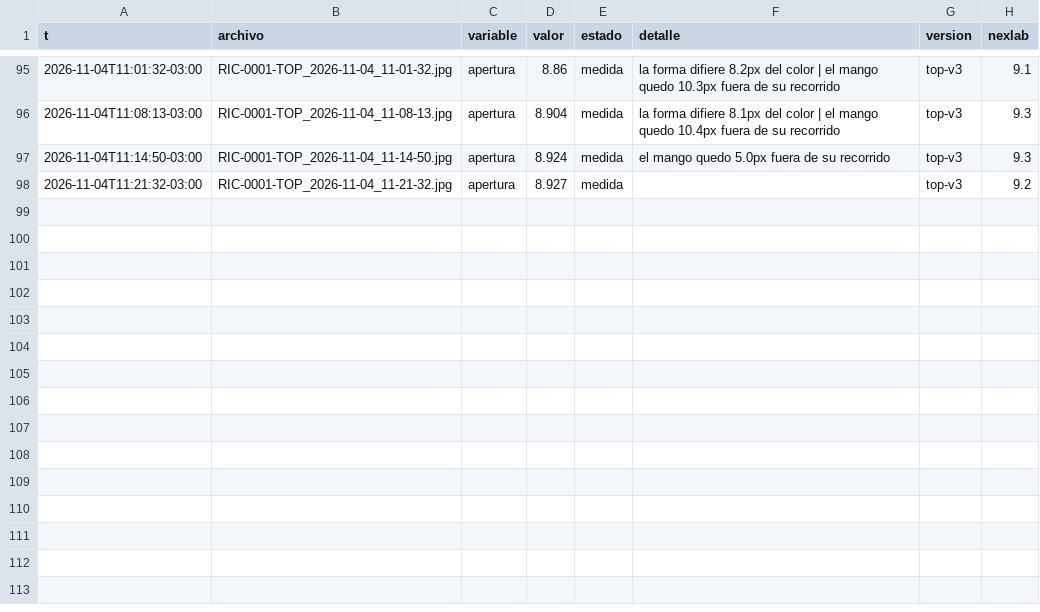
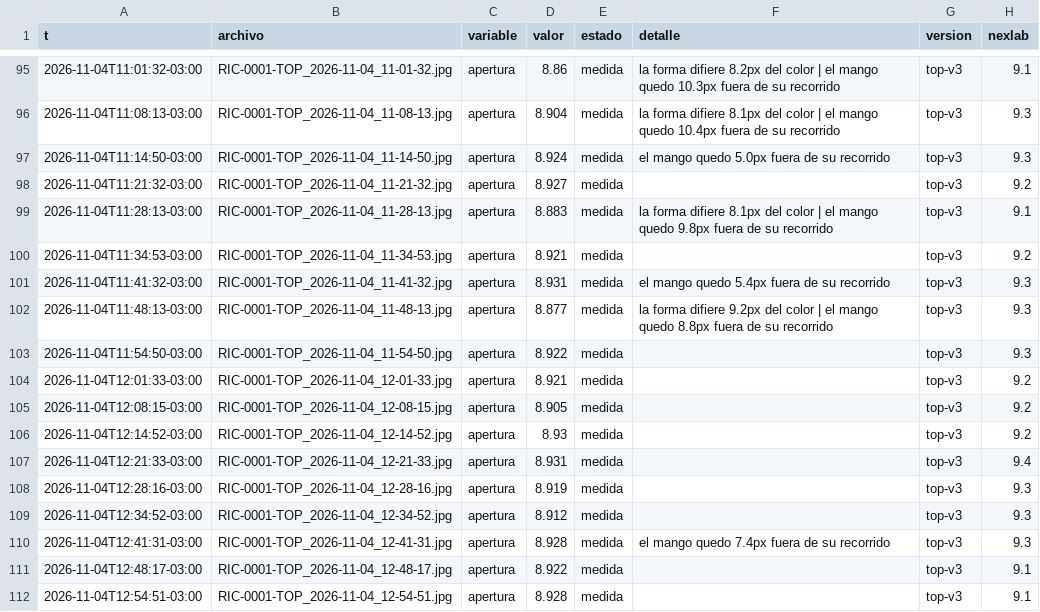
Before and after one commit to Andyyff/tesis-saman, a CSV file: datos/lecturas/top/2026-11-04.csv, drawn as a sheet; only a part is shown, gaps mark what is left out.

```diff
--- a/datos/lecturas/top/2026-11-04.csv
+++ b/datos/lecturas/top/2026-11-04.csv
@@ -98 +98,15 @@ t,archivo,variable,valor,estado,detalle,version,nexlab
 2026-11-04T11:21:32-03:00,RIC-0001-TOP_2026-11-04_11-21-32.jpg,apertura,8.927,medida,,top-v3,9.2
+2026-11-04T11:28:13-03:00,RIC-0001-TOP_2026-11-04_11-28-13.jpg,apertura,8.883,medida,la forma difiere 8.1px del color | el mango quedo 9.8px fuera de su recorrido,top-v3,9.1
+2026-11-04T11:34:53-03:00,RIC-0001-TOP_2026-11-04_11-34-53.jpg,apertura,8.921,medida,,top-v3,9.2
+2026-11-04T11:41:32-03:00,RIC-0001-TOP_2026-11-04_11-41-32.jpg,apertura,8.931,medida,el mango quedo 5.4px fuera de su recorrido,top-v3,9.3
+2026-11-04T11:48:13-03:00,RIC-0001-TOP_2026-11-04_11-48-13.jpg,apertura,8.877,medida,la forma difiere 9.2px del color | el mango quedo 8.8px fuera de su recorrido,top-v3,9.3
+2026-11-04T11:54:50-03:00,RIC-0001-TOP_2026-11-04_11-54-50.jpg,apertura,8.922,medida,,top-v3,9.3
+2026-11-04T12:01:33-03:00,RIC-0001-TOP_2026-11-04_12-01-33.jpg,apertura,8.921,medida,,top-v3,9.2
+2026-11-04T12:08:15-03:00,RIC-0001-TOP_2026-11-04_12-08-15.jpg,apertura,8.905,medida,,top-v3,9.2
+2026-11-04T12:14:52-03:00,RIC-0001-TOP_2026-11-04_12-14-52.jpg,apertura,8.93,medida,,top-v3,9.2
+2026-11-04T12:21:33-03:00,RIC-0001-TOP_2026-11-04_12-21-33.jpg,apertura,8.931,medida,,top-v3,9.4
+2026-11-04T12:28:16-03:00,RIC-0001-TOP_2026-11-04_12-28-16.jpg,apertura,8.919,medida,,top-v3,9.3
+2026-11-04T12:34:52-03:00,RIC-0001-TOP_2026-11-04_12-34-52.jpg,apertura,8.912,medida,,top-v3,9.3
+2026-11-04T12:41:31-03:00,RIC-0001-TOP_2026-11-04_12-41-31.jpg,apertura,8.928,medida,el mango quedo 7.4px fuera de su recorrido,top-v3,9.3
+2026-11-04T12:48:17-03:00,RIC-0001-TOP_2026-11-04_12-48-17.jpg,apertura,8.922,medida,,top-v3,9.1
+2026-11-04T12:54:51-03:00,RIC-0001-TOP_2026-11-04_12-54-51.jpg,apertura,8.928,medida,,top-v3,9.1
```
Also changed, not shown: datos/lecturas/amp/2026-11-04.csv, datos/lecturas/left/2026-11-04.csv, 8 other files.
